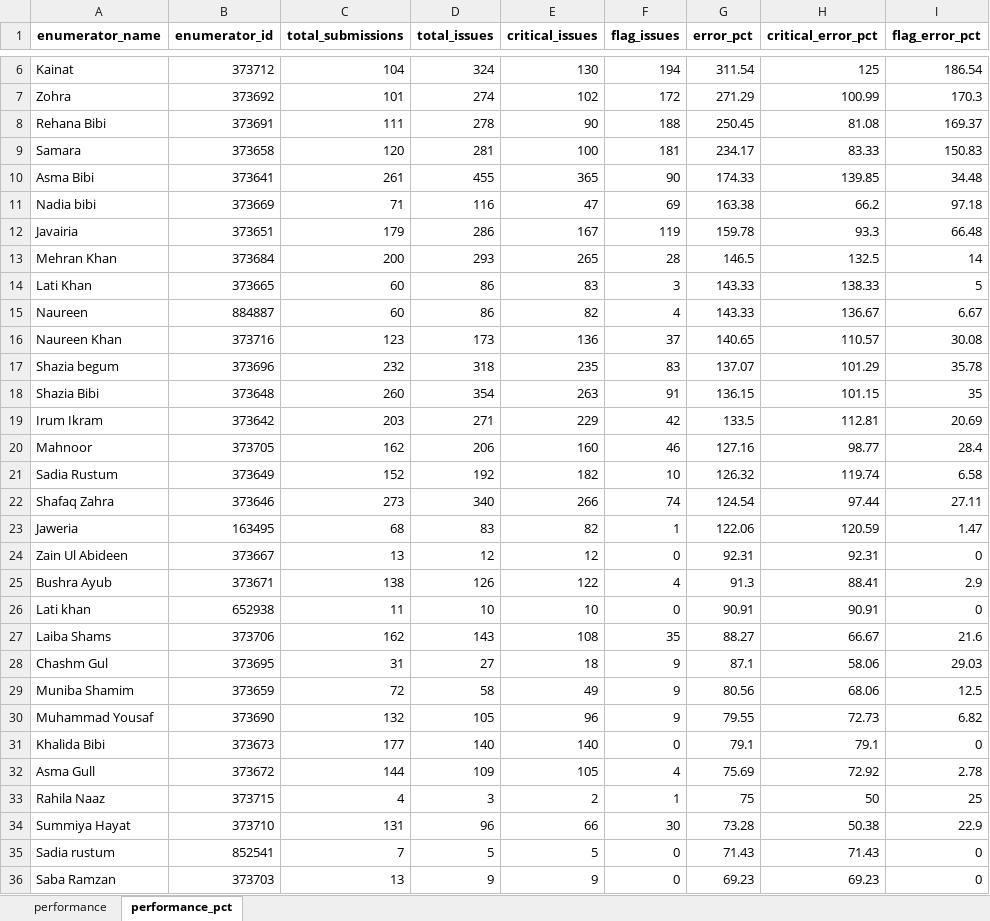
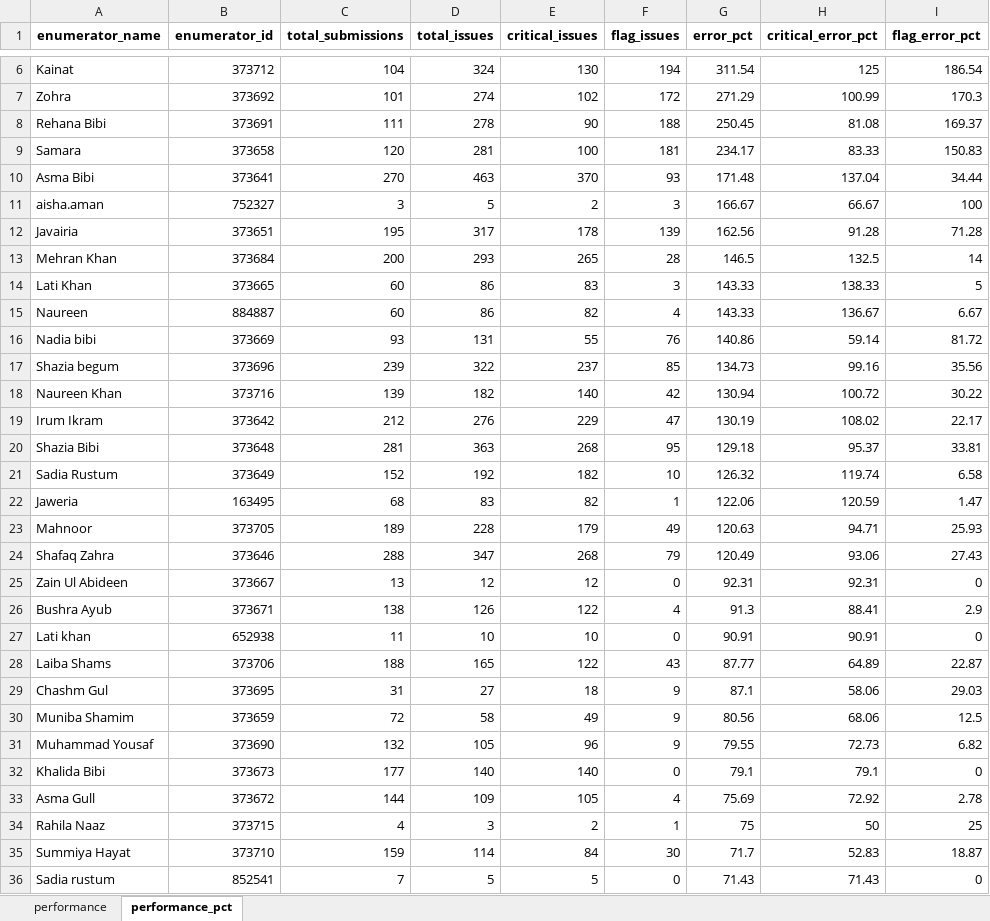
Before and after one commit to malkiaman-dev/KP_RAP_M_-_E_Dashboard, an Excel workbook: Error_log/Enumerator_Performance.xlsx, sheet performance_pct, drawn as a sheet; only a part is shown, gaps mark what is left out; the shorter side is filled out with more unchanged rows; values as stored, in another font and other column widths than the file's, no borders; removed rows and columns are numbered as before the commit, all else as after; the diff names each change by its address in the sheet, - before the commit and + after, or states it on an @@ line.

```diff
--- a/Error_log/Enumerator_Performance.xlsx (sheet performance_pct)
+++ b/Error_log/Enumerator_Performance.xlsx (sheet performance_pct)
-row 10: Asma Bibi | 373641 | 261 | 455 | 365 | 90 | 174.33 | 139.85 | 34.48
-row 11: Nadia bibi | 373669 | 71 | 116 | 47 | 69 | 163.38 | 66.2 | 97.18
-row 12: Javairia | 373651 | 179 | 286 | 167 | 119 | 159.78 | 93.3 | 66.48
+row 10: Asma Bibi | 373641 | 270 | 463 | 370 | 93 | 171.48 | 137.04 | 34.44
+row 11: aisha.aman | 752327 | 3 | 5 | 2 | 3 | 166.67 | 66.67 | 100
+row 12: Javairia | 373651 | 195 | 317 | 178 | 139 | 162.56 | 91.28 | 71.28
-row 16: Naureen Khan | 373716 | 123 | 173 | 136 | 37 | 140.65 | 110.57 | 30.08
-row 17: Shazia begum | 373696 | 232 | 318 | 235 | 83 | 137.07 | 101.29 | 35.78
-row 18: Shazia Bibi | 373648 | 260 | 354 | 263 | 91 | 136.15 | 101.15 | 35
+row 16: Nadia bibi | 373669 | 93 | 131 | 55 | 76 | 140.86 | 59.14 | 81.72
+row 17: Shazia begum | 373696 | 239 | 322 | 237 | 85 | 134.73 | 99.16 | 35.56
+row 18: Naureen Khan | 373716 | 139 | 182 | 140 | 42 | 130.94 | 100.72 | 30.22
-C19 (total_submissions): 203
+C19 (total_submissions): 212
-D19 (total_issues): 271
+D19 (total_issues): 276
-F19 (flag_issues): 42
+F19 (flag_issues): 47
-G19 (error_pct): 133.5
+G19 (error_pct): 130.19
-H19 (critical_error_pct): 112.81
+H19 (critical_error_pct): 108.02
-I19 (flag_error_pct): 20.69
+I19 (flag_error_pct): 22.17
-row 20: Mahnoor | 373705 | 162 | 206 | 160 | 46 | 127.16 | 98.77 | 28.4
+row 20: Shazia Bibi | 373648 | 281 | 363 | 268 | 95 | 129.18 | 95.37 | 33.81
-row 22: Shafaq Zahra | 373646 | 273 | 340 | 266 | 74 | 124.54 | 97.44 | 27.11
+row 23: Mahnoor | 373705 | 189 | 228 | 179 | 49 | 120.63 | 94.71 | 25.93
+row 24: Shafaq Zahra | 373646 | 288 | 347 | 268 | 79 | 120.49 | 93.06 | 27.43
-row 27: Laiba Shams | 373706 | 162 | 143 | 108 | 35 | 88.27 | 66.67 | 21.6
+row 28: Laiba Shams | 373706 | 188 | 165 | 122 | 43 | 87.77 | 64.89 | 22.87
-C35 (total_submissions): 131
+C35 (total_submissions): 159
-D35 (total_issues): 96
+D35 (total_issues): 114
-E35 (critical_issues): 66
+E35 (critical_issues): 84
-G35 (error_pct): 73.28
+G35 (error_pct): 71.7
-H35 (critical_error_pct): 50.38
+H35 (critical_error_pct): 52.83
-I35 (flag_error_pct): 22.9
+I35 (flag_error_pct): 18.87
```
Also changed, not shown: sheet performance, Error_log/Daily_Error_Log.xlsx, Error_log/Weekly_QA_Summary.xlsx, 2 other files.
